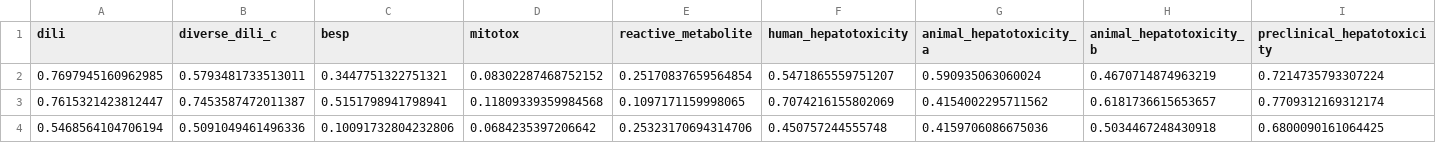
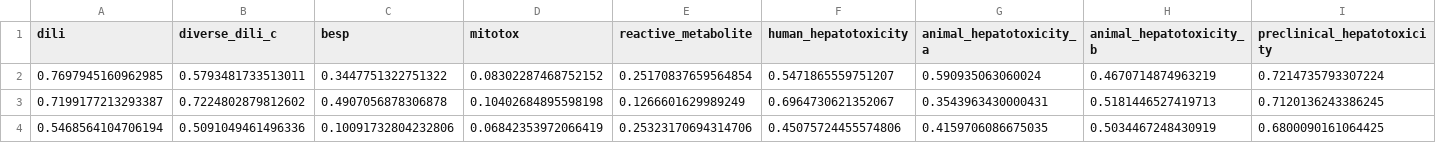
Before and after one commit to ersilia-os/eos5gge, a CSV file: model/framework/examples/run_output.csv, drawn as a sheet; only a part is shown; removed rows and columns are numbered as before the commit, all else as after; rows hold the shown columns only; the diff names each change by its address in the sheet, - before the commit and + after, or states it on an @@ line.

```diff
--- a/model/framework/examples/run_output.csv
+++ b/model/framework/examples/run_output.csv
-C2 (besp): 0.3447751322751321
+C2 (besp): 0.3447751322751322
-row 3: 0.7615321423812447 | 0.7453587472011387 | 0.5151798941798941 | 0.11809339359984568 | 0.1097171159998065 | 0.7074216155802069 | 0.4154002295711562 | 0.6181736615653657 | 0.7709312169312174
+row 3: 0.7199177213293387 | 0.7224802879812602 | 0.4907056878306878 | 0.10402684895598198 | 0.1266601629989249 | 0.6964730621352067 | 0.3543963430000431 | 0.5181446527419713 | 0.7120136243386245
-D4 (mitotox): 0.0684235397206642
+D4 (mitotox): 0.06842353972066419
-F4 (human_hepatotoxicity): 0.450757244555748
+F4 (human_hepatotoxicity): 0.45075724455574806
-G4 (animal_hepatotoxicity_a): 0.4159706086675036
+G4 (animal_hepatotoxicity_a): 0.4159706086675035
-H4 (animal_hepatotoxicity_b): 0.5034467248430918
+H4 (animal_hepatotoxicity_b): 0.5034467248430919
```
Also changed, not shown: 23 other files.
